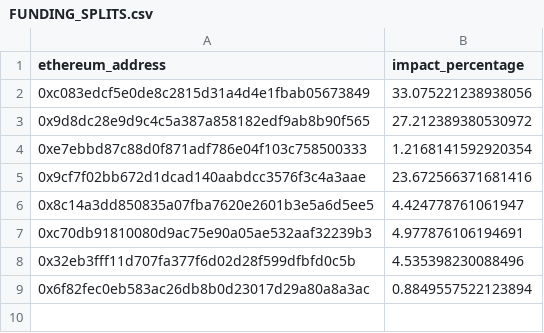
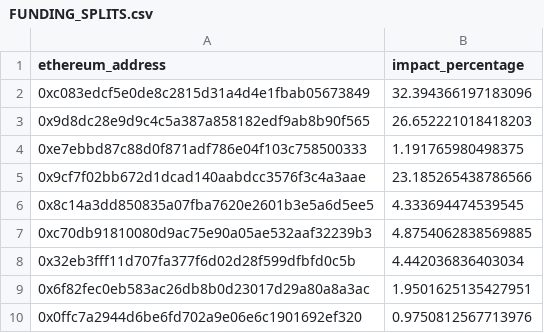
Before and after one commit to elimu-ai/web3-wiki, a CSV file: funding-splits-content/lang-VIE/FUNDING_SPLITS.csv, drawn as a sheet.

```diff
--- a/funding-splits-content/lang-VIE/FUNDING_SPLITS.csv
+++ b/funding-splits-content/lang-VIE/FUNDING_SPLITS.csv
@@ -1,9 +1,10 @@
 ethereum_address,impact_percentage
-0xc083edcf5e0de8c2815d31a4d4e1fbab05673849,33.075221238938056
-0x9d8dc28e9d9c4c5a387a858182edf9ab8b90f565,27.212389380530972
-0xe7ebbd87c88d0f871adf786e04f103c758500333,1.2168141592920354
-0x9cf7f02bb672d1dcad140aabdcc3576f3c4a3aae,23.672566371681416
-0x8c14a3dd850835a07fba7620e2601b3e5a6d5ee5,4.424778761061947
-0xc70db91810080d9ac75e90a05ae532aaf32239b3,4.977876106194691
-0x32eb3fff11d707fa377f6d02d28f599dfbfd0c5b,4.535398230088496
-0x6f82fec0eb583ac26db8b0d23017d29a80a8a3ac,0.8849557522123894
+0xc083edcf5e0de8c2815d31a4d4e1fbab05673849,32.394366197183096
+0x9d8dc28e9d9c4c5a387a858182edf9ab8b90f565,26.652221018418203
+0xe7ebbd87c88d0f871adf786e04f103c758500333,1.191765980498375
+0x9cf7f02bb672d1dcad140aabdcc3576f3c4a3aae,23.185265438786566
+0x8c14a3dd850835a07fba7620e2601b3e5a6d5ee5,4.333694474539545
+0xc70db91810080d9ac75e90a05ae532aaf32239b3,4.8754062838569885
+0x32eb3fff11d707fa377f6d02d28f599dfbfd0c5b,4.442036836403034
+0x6f82fec0eb583ac26db8b0d23017d29a80a8a3ac,1.9501625135427951
+0x0ffc7a2944d6be6fd702a9e06e6c1901692ef320,0.9750812567713976
```
Also changed, not shown: funding-splits-content/lang-VIE/contributors.csv.
